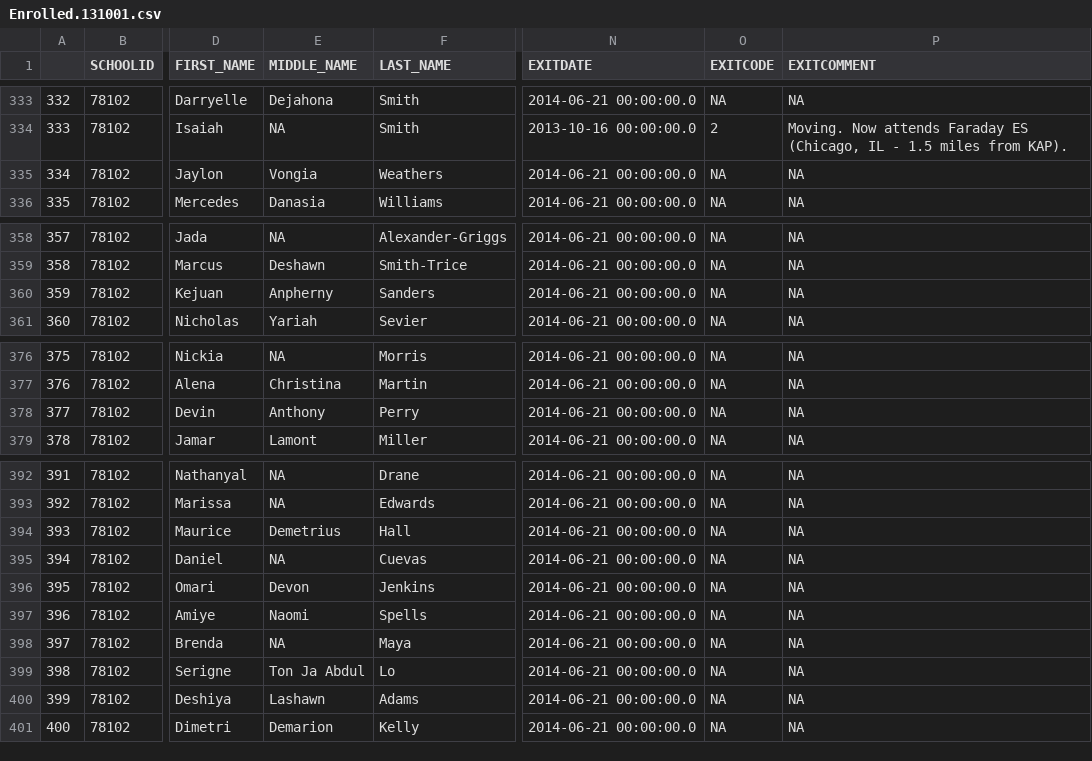
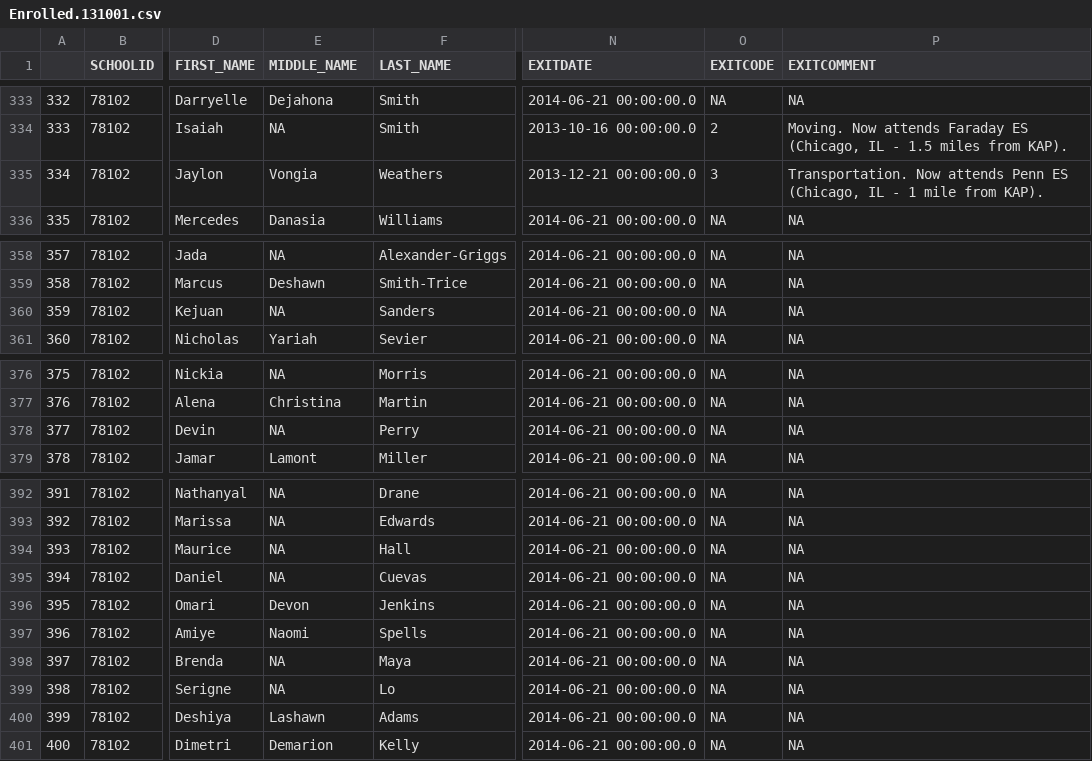
Before and after one commit to chrishaid/ShinyApps, a CSV file: war/data/Enrolled.131001.csv, drawn as a sheet; only a part is shown, gaps mark what is left out; the diff names each change by its address in the sheet, - before the commit and + after, or states it on an @@ line.

```diff
--- a/war/data/Enrolled.131001.csv
+++ b/war/data/Enrolled.131001.csv
-N335 (EXITDATE): 2014-06-21 00:00:00.0
+N335 (EXITDATE): 2013-12-21 00:00:00.0
-O335 (EXITCODE): NA
+O335 (EXITCODE): 3
-P335 (EXITCOMMENT): NA
+P335 (EXITCOMMENT): Transportation. Now attends Penn ES (Chicago, IL - 1 mile from KAP).
-E360 (MIDDLE_NAME): Anpherny
+E360 (MIDDLE_NAME): NA
-E378 (MIDDLE_NAME): Anthony
+E378 (MIDDLE_NAME): NA
-E394 (MIDDLE_NAME): Demetrius
+E394 (MIDDLE_NAME): NA
-E399 (MIDDLE_NAME): Ton Ja Abdul
+E399 (MIDDLE_NAME): NA
```
Also changed, not shown: 6 other files.
